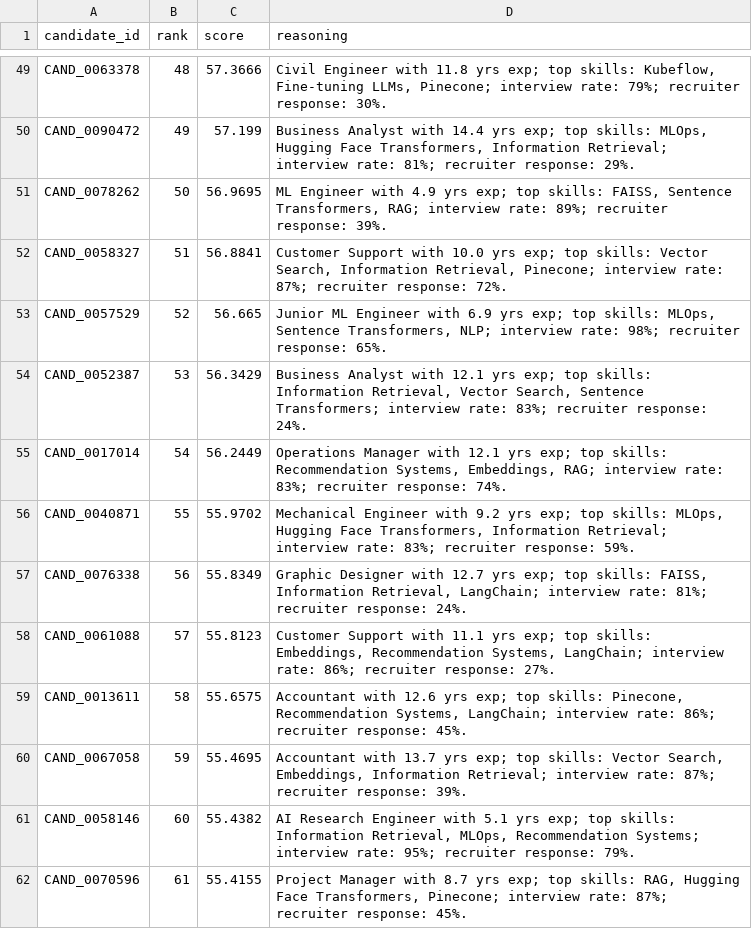
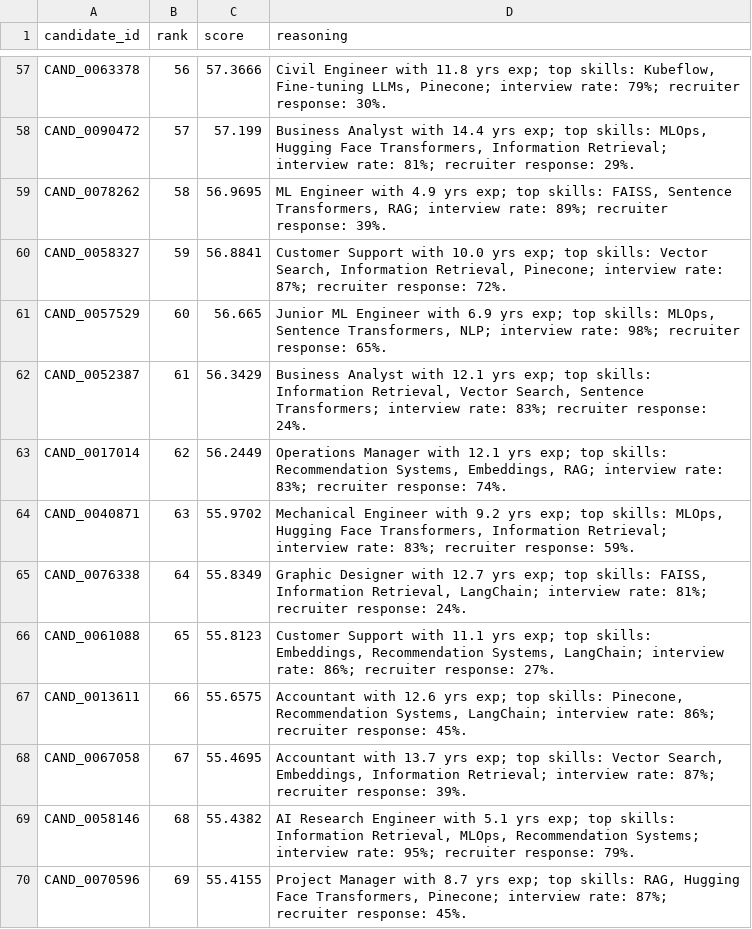
Before and after one commit to kartikkapri/recruit-iq, a CSV file: team_submission.csv, drawn as a sheet; only a part is shown, gaps mark what is left out; addresses are those after the commit; the diff covers the shown part only; the diff names each change by its address in the sheet, - before the commit and + after, or states it on an @@ line.

```diff
--- a/team_submission.csv
+++ b/team_submission.csv
-B57 (rank): 48
+B57 (rank): 56
-B58 (rank): 49
+B58 (rank): 57
-B59 (rank): 50
+B59 (rank): 58
-B60 (rank): 51
+B60 (rank): 59
-B61 (rank): 52
+B61 (rank): 60
-B62 (rank): 53
+B62 (rank): 61
-B63 (rank): 54
+B63 (rank): 62
-B64 (rank): 55
+B64 (rank): 63
-B65 (rank): 56
+B65 (rank): 64
-B66 (rank): 57
+B66 (rank): 65
-B67 (rank): 58
+B67 (rank): 66
-B68 (rank): 59
+B68 (rank): 67
-B69 (rank): 60
+B69 (rank): 68
-B70 (rank): 61
+B70 (rank): 69
```
Also changed, not shown: 14 added rows, 14 removed rows and 71 edited cells elsewhere in this file, 1 other file.
